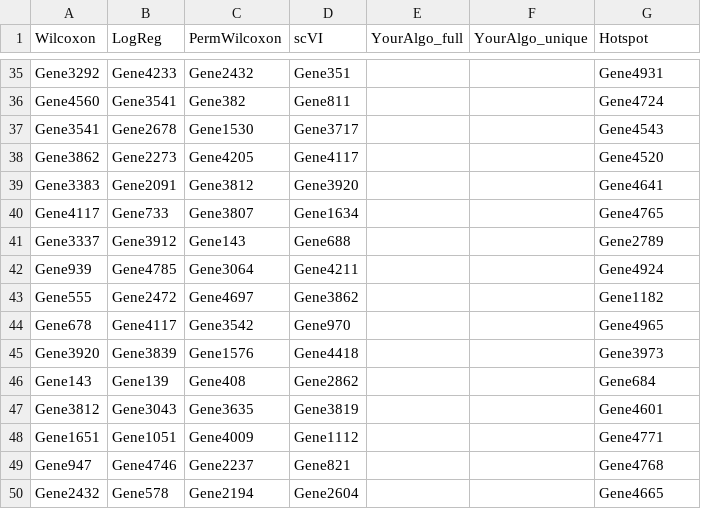
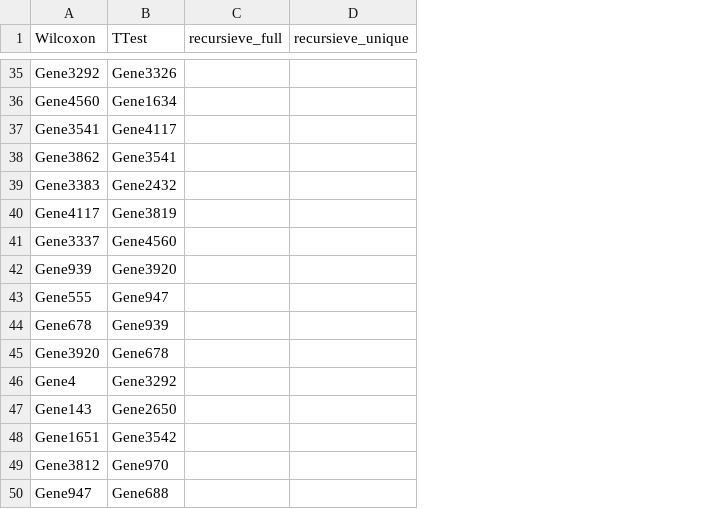
Before and after one commit to BrightJellyfish7/Recursive-Feature-Selection-Algorithm, a CSV file: benchmark_top_genes.csv, drawn as a sheet; only a part is shown, gaps mark what is left out; removed rows and columns are numbered as before the commit, all else as after; the diff covers the shown part only; the diff names each change by its address in the sheet, - before the commit and + after, or states it on an @@ line.

Commit message:
benchmarking updates

```diff
--- a/benchmark_top_genes.csv
+++ b/benchmark_top_genes.csv
-column C (PermWilcoxon), rows 35-47: Gene2432 | Gene382 | Gene1530 | Gene4205 | Gene3812 | Gene3807 | Gene143 | Gene3064 | Gene4697 | Gene3542 | Gene1576 | Gene408 | Gene3635; row 49: Gene2237
-column D (scVI), rows 35-47: Gene351 | Gene811 | Gene3717 | Gene4117 | Gene3920 | Gene1634 | Gene688 | Gene4211 | Gene3862 | Gene970 | Gene4418 | Gene2862 | Gene3819; row 49: Gene821
-column E (YourAlgo_full), empty
-column F (YourAlgo_unique), empty
+column D (recursieve_unique), empty
-B1: LogReg
+B1: TTest
-C1: Hotspot
+C1: recursieve_full
-B35 (TTest): Gene4233
+B35 (TTest): Gene3326
-C35 (recursieve_full): Gene4931
+C35 (recursieve_full): (empty)
-B36 (TTest): Gene3541
+B36 (TTest): Gene1634
-C36 (recursieve_full): Gene4724
+C36 (recursieve_full): (empty)
-B37 (TTest): Gene2678
+B37 (TTest): Gene4117
-C37 (recursieve_full): Gene4543
+C37 (recursieve_full): (empty)
-B38 (TTest): Gene2273
+B38 (TTest): Gene3541
-C38 (recursieve_full): Gene4520
+C38 (recursieve_full): (empty)
-B39 (TTest): Gene2091
+B39 (TTest): Gene2432
-C39 (recursieve_full): Gene4641
+C39 (recursieve_full): (empty)
-B40 (TTest): Gene733
+B40 (TTest): Gene3819
-C40 (recursieve_full): Gene4765
+C40 (recursieve_full): (empty)
-B41 (TTest): Gene3912
+B41 (TTest): Gene4560
-C41 (recursieve_full): Gene2789
+C41 (recursieve_full): (empty)
-B42 (TTest): Gene4785
+B42 (TTest): Gene3920
-C42 (recursieve_full): Gene4924
+C42 (recursieve_full): (empty)
-B43 (TTest): Gene2472
+B43 (TTest): Gene947
-C43 (recursieve_full): Gene1182
+C43 (recursieve_full): (empty)
-B44 (TTest): Gene4117
+B44 (TTest): Gene939
-C44 (recursieve_full): Gene4965
+C44 (recursieve_full): (empty)
-B45 (TTest): Gene3839
+B45 (TTest): Gene678
-C45 (recursieve_full): Gene3973
+C45 (recursieve_full): (empty)
+row 46: Gene4 | Gene3292
-B47 (TTest): Gene139
+B47 (TTest): Gene2650
-C47 (recursieve_full): Gene684
+C47 (recursieve_full): (empty)
+row 48: Gene1651 | Gene3542
-B49 (TTest): Gene3043
+B49 (TTest): Gene970
-C49 (recursieve_full): Gene4601
+C49 (recursieve_full): (empty)
-row 48: Gene1651 | Gene1051 | Gene4009 | Gene1112 |  |  | Gene4771
-B50 (TTest): Gene4746
+B50 (TTest): Gene688
-C50 (recursieve_full): Gene4768
+C50 (recursieve_full): (empty)
-row 50: Gene2432 | Gene578 | Gene2194 | Gene2604 |  |  | Gene4665
```
Also changed, not shown: 5 added rows, 5 removed rows and 49 edited cells elsewhere in this file, benchmark_results.csv, 5 other files.
